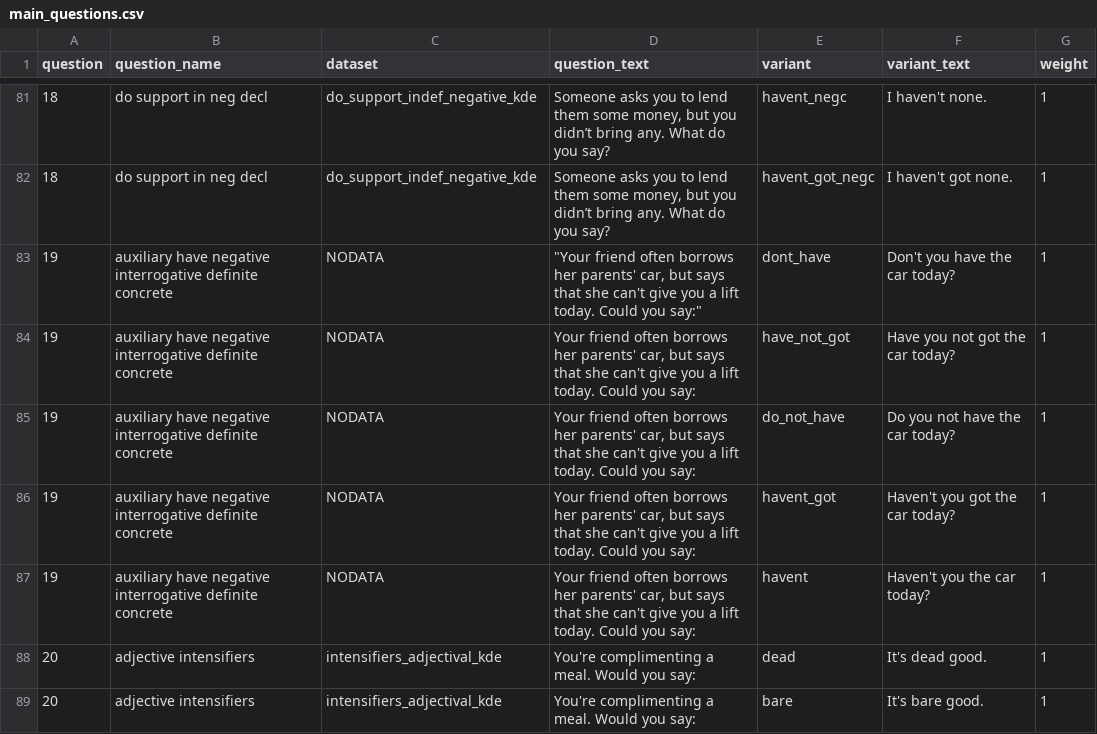
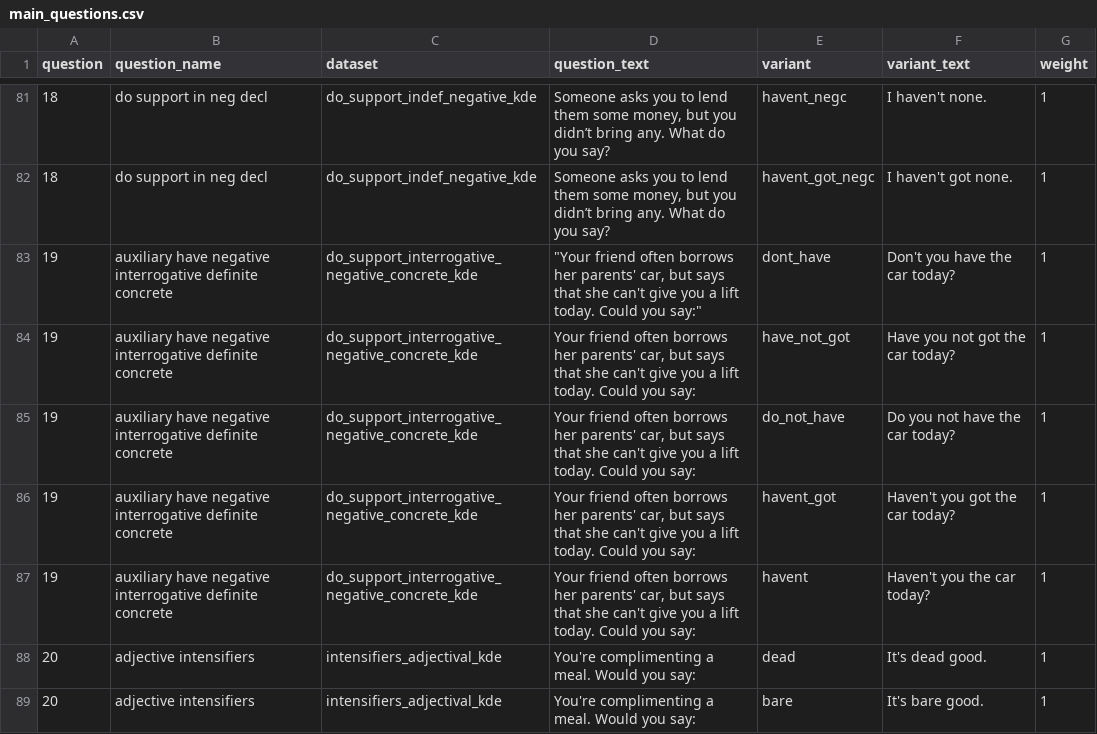
Before and after one commit to deepthigopal/public_datasets, a CSV file: en/app/questionnaire/main_questions.csv, drawn as a sheet; only a part is shown, gaps mark what is left out.

Commit message:
add do-support data

```diff
--- a/en/app/questionnaire/main_questions.csv
+++ b/en/app/questionnaire/main_questions.csv
@@ -82,7 +82,7 @@ question,question_name,dataset,question_text,variant,variant_text,weight
 18,do support in neg decl,do_support_indef_negative_kde,"Someone asks you to lend them some money, but you didn’t bring any. What do you say?",havent_got_negc,I haven't got none. ,1
-19,auxiliary have negative interrogative definite concrete,NODATA,"""Your friend often borrows her parents' car, but says that she can't give you a lift today. Could you say:""",dont_have,Don't you have the car today?,1
-19,auxiliary have negative interrogative definite concrete,NODATA,"Your friend often borrows her parents' car, but says that she can't give you a lift today. Could you say:",have_not_got,Have you not got the car today?,1
-19,auxiliary have negative interrogative definite concrete,NODATA,"Your friend often borrows her parents' car, but says that she can't give you a lift today. Could you say:",do_not_have,Do you not have the car today?,1
-19,auxiliary have negative interrogative definite concrete,NODATA,"Your friend often borrows her parents' car, but says that she can't give you a lift today. Could you say:",havent_got,Haven't you got the car today?,1
-19,auxiliary have negative interrogative definite concrete,NODATA,"Your friend often borrows her parents' car, but says that she can't give you a lift today. Could you say:",havent,Haven't you the car today?,1
+19,auxiliary have negative interrogative definite concrete,do_support_interrogative_negative_concrete_kde,"""Your friend often borrows her parents' car, but says that she can't give you a lift today. Could you say:""",dont_have,Don't you have the car today?,1
+19,auxiliary have negative interrogative definite concrete,do_support_interrogative_negative_concrete_kde,"Your friend often borrows her parents' car, but says that she can't give you a lift today. Could you say:",have_not_got,Have you not got the car today?,1
+19,auxiliary have negative interrogative definite concrete,do_support_interrogative_negative_concrete_kde,"Your friend often borrows her parents' car, but says that she can't give you a lift today. Could you say:",do_not_have,Do you not have the car today?,1
+19,auxiliary have negative interrogative definite concrete,do_support_interrogative_negative_concrete_kde,"Your friend often borrows her parents' car, but says that she can't give you a lift today. Could you say:",havent_got,Haven't you got the car today?,1
+19,auxiliary have negative interrogative definite concrete,do_support_interrogative_negative_concrete_kde,"Your friend often borrows her parents' car, but says that she can't give you a lift today. Could you say:",havent,Haven't you the car today?,1
 20,adjective intensifiers,intensifiers_adjectival_kde,You're complimenting a meal. Would you say:,dead,It's dead good.,1
```
Also changed, not shown: 4 other files.
